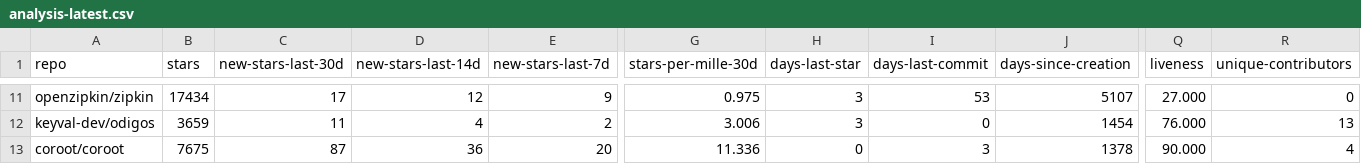
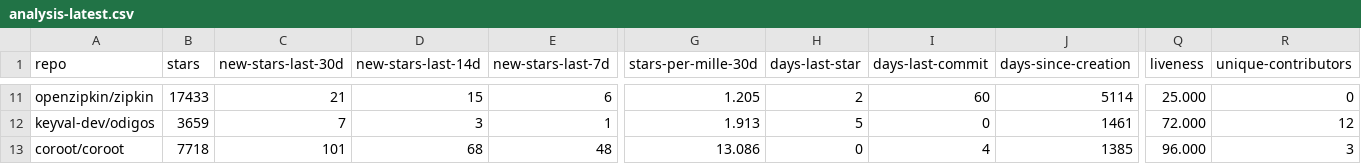
Before and after one commit to emanuelef/observability-tools-github-stats, a CSV file: analysis-latest.csv, drawn as a sheet; only a part is shown, gaps mark what is left out; the diff covers the shown part only; the diff names each change by its address in the sheet, - before the commit and + after, or states it on an @@ line.

```diff
--- a/analysis-latest.csv
+++ b/analysis-latest.csv
-B11 (stars): 17434
+B11 (stars): 17433
-C11 (new-stars-last-30d): 17
+C11 (new-stars-last-30d): 21
-D11 (new-stars-last-14d): 12
+D11 (new-stars-last-14d): 15
-E11 (new-stars-last-7d): 9
+E11 (new-stars-last-7d): 6
-G11 (stars-per-mille-30d): 0.975
+G11 (stars-per-mille-30d): 1.205
-H11 (days-last-star): 3
+H11 (days-last-star): 2
-I11 (days-last-commit): 53
+I11 (days-last-commit): 60
-J11 (days-since-creation): 5107
+J11 (days-since-creation): 5114
-Q11 (liveness): 27.000
+Q11 (liveness): 25.000
-C12 (new-stars-last-30d): 11
+C12 (new-stars-last-30d): 7
-D12 (new-stars-last-14d): 4
+D12 (new-stars-last-14d): 3
-E12 (new-stars-last-7d): 2
+E12 (new-stars-last-7d): 1
-G12 (stars-per-mille-30d): 3.006
+G12 (stars-per-mille-30d): 1.913
-H12 (days-last-star): 3
+H12 (days-last-star): 5
-J12 (days-since-creation): 1454
+J12 (days-since-creation): 1461
-Q12 (liveness): 76.000
+Q12 (liveness): 72.000
-R12 (unique-contributors): 13
+R12 (unique-contributors): 12
-B13 (stars): 7675
+B13 (stars): 7718
-C13 (new-stars-last-30d): 87
+C13 (new-stars-last-30d): 101
-D13 (new-stars-last-14d): 36
+D13 (new-stars-last-14d): 68
-E13 (new-stars-last-7d): 20
+E13 (new-stars-last-7d): 48
-G13 (stars-per-mille-30d): 11.336
+G13 (stars-per-mille-30d): 13.086
-I13 (days-last-commit): 3
+I13 (days-last-commit): 4
-J13 (days-since-creation): 1378
+J13 (days-since-creation): 1385
-Q13 (liveness): 90.000
+Q13 (liveness): 96.000
-R13 (unique-contributors): 4
+R13 (unique-contributors): 3
```
Also changed, not shown: 90 edited cells elsewhere in this file, 3 other files.
